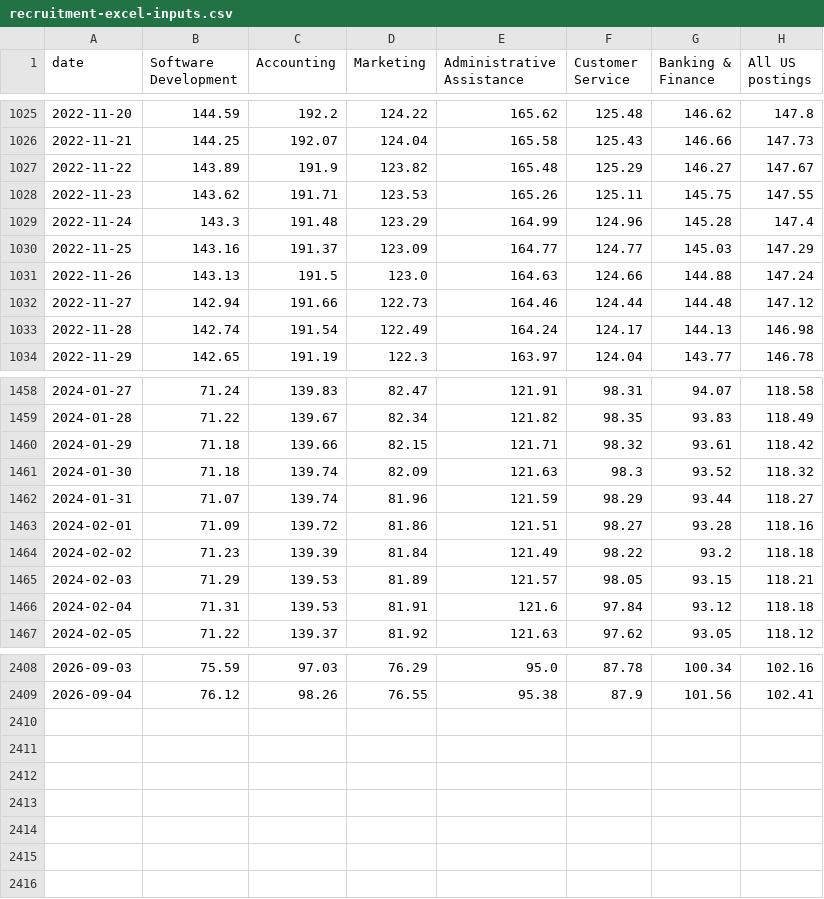
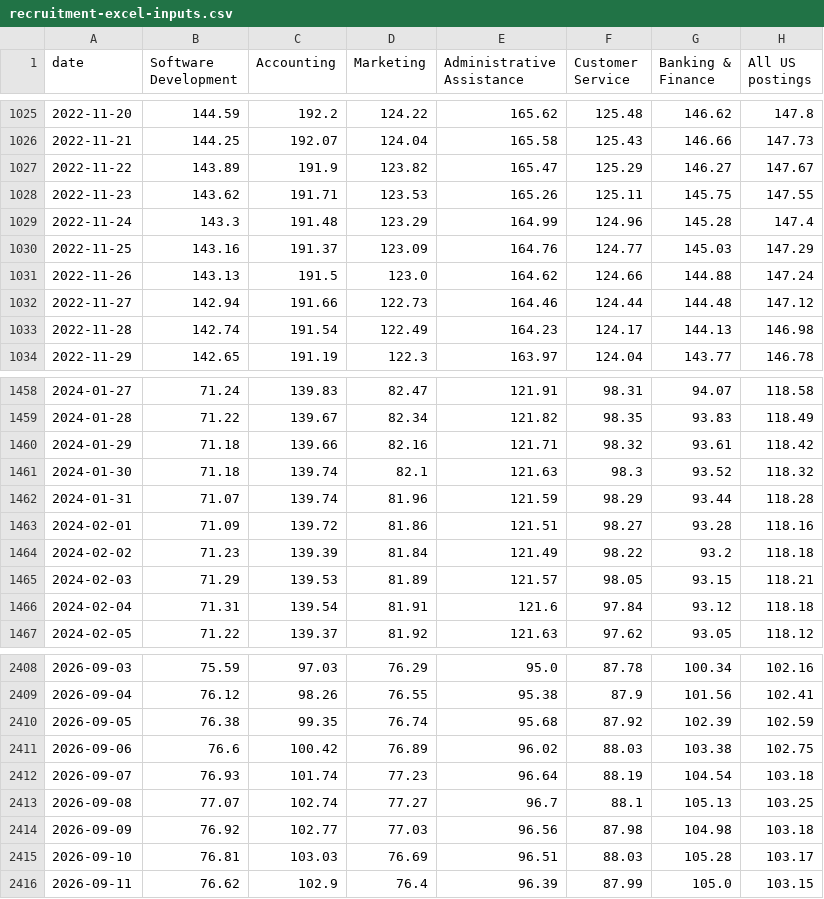
Before and after one commit to stopthatgoblin/salmon-of-data, a CSV file: public/data/ai/recruitment-excel-inputs.csv, drawn as a sheet; only a part is shown, gaps mark what is left out; the diff covers the shown part only.

```diff
--- a/public/data/ai/recruitment-excel-inputs.csv
+++ b/public/data/ai/recruitment-excel-inputs.csv
@@ -1026,9 +1026,9 @@ date,Software Development,Accounting,Marketing,Administrative Assistance,Custome
 2022-11-21,144.25,192.07,124.04,165.58,125.43,146.66,147.73
-2022-11-22,143.89,191.9,123.82,165.48,125.29,146.27,147.67
+2022-11-22,143.89,191.9,123.82,165.47,125.29,146.27,147.67
 2022-11-23,143.62,191.71,123.53,165.26,125.11,145.75,147.55
 2022-11-24,143.3,191.48,123.29,164.99,124.96,145.28,147.4
-2022-11-25,143.16,191.37,123.09,164.77,124.77,145.03,147.29
-2022-11-26,143.13,191.5,123.0,164.63,124.66,144.88,147.24
+2022-11-25,143.16,191.37,123.09,164.76,124.77,145.03,147.29
+2022-11-26,143.13,191.5,123.0,164.62,124.66,144.88,147.24
 2022-11-27,142.94,191.66,122.73,164.46,124.44,144.48,147.12
-2022-11-28,142.74,191.54,122.49,164.24,124.17,144.13,146.98
+2022-11-28,142.74,191.54,122.49,164.23,124.17,144.13,146.98
 2022-11-29,142.65,191.19,122.3,163.97,124.04,143.77,146.78
@@ -1459,5 +1459,5 @@ date,Software Development,Accounting,Marketing,Administrative Assistance,Custome
 2024-01-28,71.22,139.67,82.34,121.82,98.35,93.83,118.49
-2024-01-29,71.18,139.66,82.15,121.71,98.32,93.61,118.42
-2024-01-30,71.18,139.74,82.09,121.63,98.3,93.52,118.32
-2024-01-31,71.07,139.74,81.96,121.59,98.29,93.44,118.27
+2024-01-29,71.18,139.66,82.16,121.71,98.32,93.61,118.42
+2024-01-30,71.18,139.74,82.1,121.63,98.3,93.52,118.32
+2024-01-31,71.07,139.74,81.96,121.59,98.29,93.44,118.28
 2024-02-01,71.09,139.72,81.86,121.51,98.27,93.28,118.16
@@ -1465,3 +1465,3 @@ date,Software Development,Accounting,Marketing,Administrative Assistance,Custome
 2024-02-03,71.29,139.53,81.89,121.57,98.05,93.15,118.21
-2024-02-04,71.31,139.53,81.91,121.6,97.84,93.12,118.18
+2024-02-04,71.31,139.54,81.91,121.6,97.84,93.12,118.18
 2024-02-05,71.22,139.37,81.92,121.63,97.62,93.05,118.12
@@ -2409 +2409,8 @@ date,Software Development,Accounting,Marketing,Administrative Assistance,Custome
 2026-09-04,76.12,98.26,76.55,95.38,87.9,101.56,102.41
+2026-09-05,76.38,99.35,76.74,95.68,87.92,102.39,102.59
+2026-09-06,76.6,100.42,76.89,96.02,88.03,103.38,102.75
+2026-09-07,76.93,101.74,77.23,96.64,88.19,104.54,103.18
+2026-09-08,77.07,102.74,77.27,96.7,88.1,105.13,103.25
+2026-09-09,76.92,102.77,77.03,96.56,87.98,104.98,103.18
+2026-09-10,76.81,103.03,76.69,96.51,88.03,105.28,103.17
+2026-09-11,76.62,102.9,76.4,96.39,87.99,105.0,103.15
```
Also changed, not shown: 49 edited cells elsewhere in this file, public/data/ai/recruitment.csv, 8 other files.
